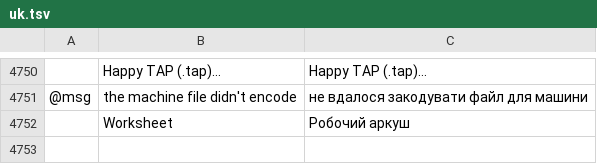
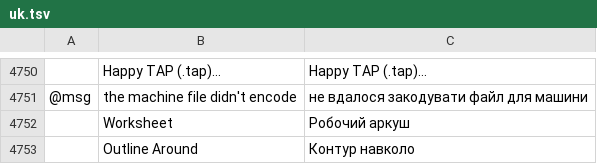
Before and after one commit to SiteSentrix/StitchFoundry, a TSV file: crates/ui-egui/src/i18n/uk.tsv, drawn as a sheet; only a part is shown, gaps mark what is left out; the diff names each change by its address in the sheet, - before the commit and + after, or states it on an @@ line.

```diff
--- a/crates/ui-egui/src/i18n/uk.tsv
+++ b/crates/ui-egui/src/i18n/uk.tsv
+row 4753:  | Outline Around | Контур навколо
```
Also changed, not shown: crates/ui-egui/src/i18n/de.tsv, crates/ui-egui/src/i18n/es.tsv, 13 other files.
